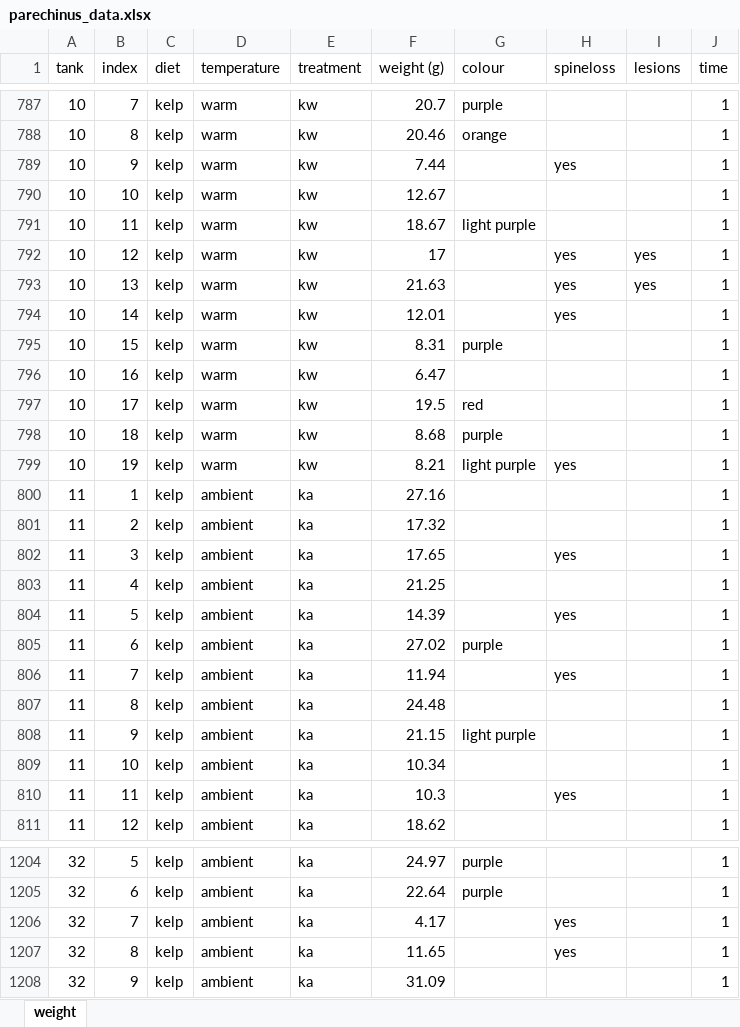
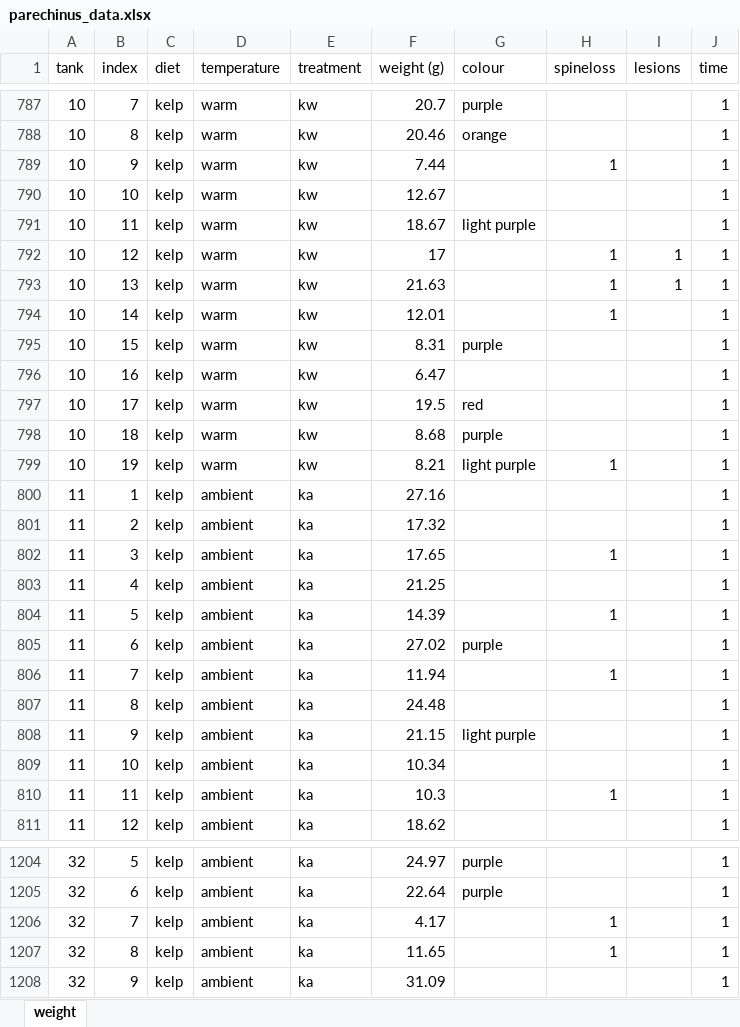
Before and after one commit to AimeeCloete/parechinus, an Excel workbook: data/parechinus_data.xlsx, sheet weight, drawn as a sheet; only a part is shown, gaps mark what is left out; values as stored, in another font and other column widths than the file's, no borders; the diff covers the shown part only; the diff names each change by its address in the sheet, - before the commit and + after, or states it on an @@ line.

```diff
--- a/data/parechinus_data.xlsx (sheet weight)
+++ b/data/parechinus_data.xlsx (sheet weight)
-H789 (spineloss): yes
+H789 (spineloss): 1
-H792:H794 (spineloss): yes
+H792:H794 (spineloss): 1
-I792:I793 (lesions): yes
+I792:I793 (lesions): 1
-H799 (spineloss): yes
+H799 (spineloss): 1
-H802 (spineloss): yes
+H802 (spineloss): 1
-H804 (spineloss): yes
+H804 (spineloss): 1
-H806 (spineloss): yes
+H806 (spineloss): 1
-H810 (spineloss): yes
+H810 (spineloss): 1
-H1206:H1207 (spineloss): yes
+H1206:H1207 (spineloss): 1
```
Also changed, not shown: 49 edited cells elsewhere in this sheet, data/health.xlsx, data/measurement_data.xlsx, 8 other files.
